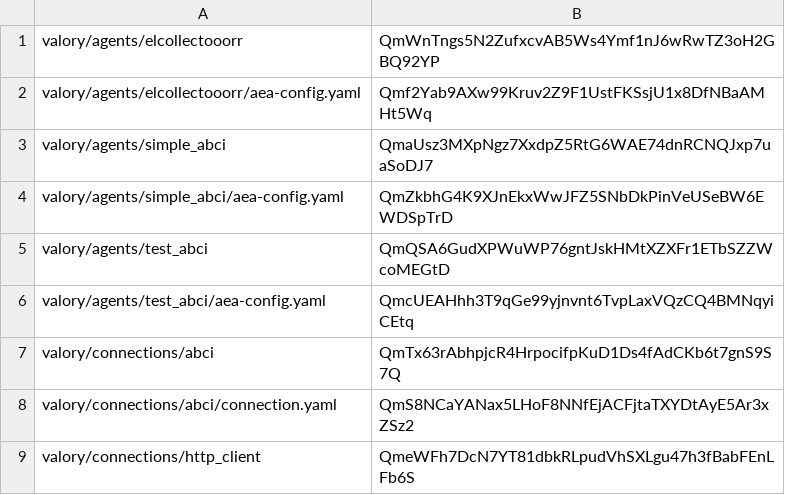
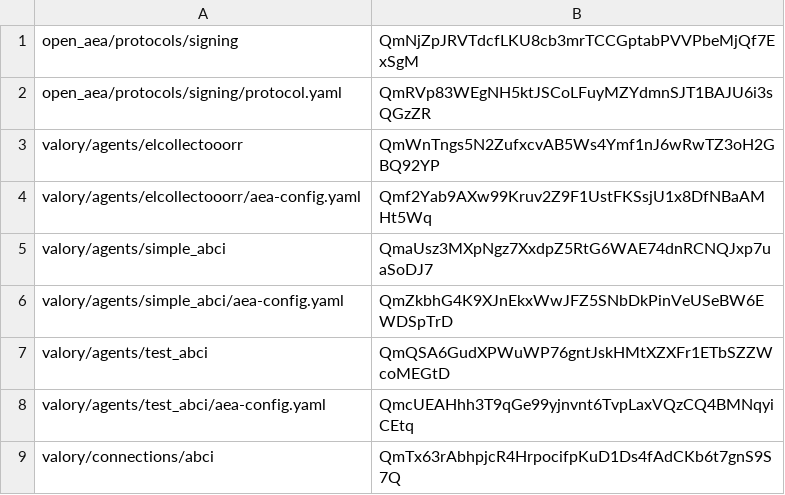
Before and after one commit to valory-xyz/agent-academy-1, a CSV file: packages/hashes.csv, drawn as a sheet; only a part is shown; the shorter side is filled out with more unchanged rows; the diff names each change by its address in the sheet, - before the commit and + after, or states it on an @@ line.

```diff
--- a/packages/hashes.csv
+++ b/packages/hashes.csv
+row 1: open_aea/protocols/signing | QmNjZpJRVTdcfLKU8cb3mrTCCGptabPVVPbeMjQf7ExSgM
+row 2: open_aea/protocols/signing/protocol.yaml | QmRVp83WEgNH5ktJSCoLFuyMZYdmnSJT1BAJU6i3sQGzZR
```
Also changed, not shown: 12 other files.
